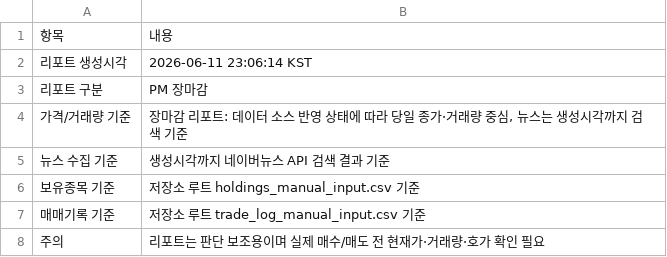
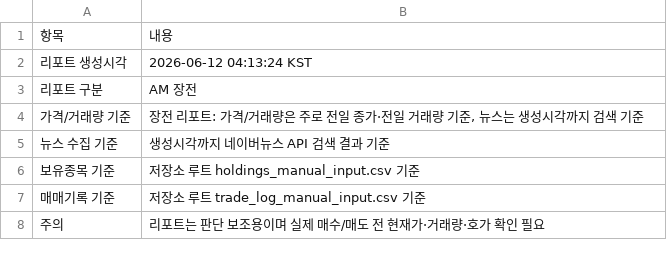
Before and after one commit to boxinmycat/stock-report, a CSV file: docs/data/latest_report_basis.csv, drawn as a sheet.

```diff
--- a/docs/data/latest_report_basis.csv
+++ b/docs/data/latest_report_basis.csv
@@ -1,5 +1,5 @@
 항목,내용
-리포트 생성시각,2026-06-11 23:06:14 KST
-리포트 구분,PM 장마감
-가격/거래량 기준,"장마감 리포트: 데이터 소스 반영 상태에 따라 당일 종가·거래량 중심, 뉴스는 생성시각까지 검색 기준"
+리포트 생성시각,2026-06-12 04:13:24 KST
+리포트 구분,AM 장전
+가격/거래량 기준,"장전 리포트: 가격/거래량은 주로 전일 종가·전일 거래량 기준, 뉴스는 생성시각까지 검색 기준"
 뉴스 수집 기준,생성시각까지 네이버뉴스 API 검색 결과 기준
```
Also changed, not shown: docs/data/latest_major_news_summary.csv, docs/data/latest_news_detail.csv, 44 other files.
